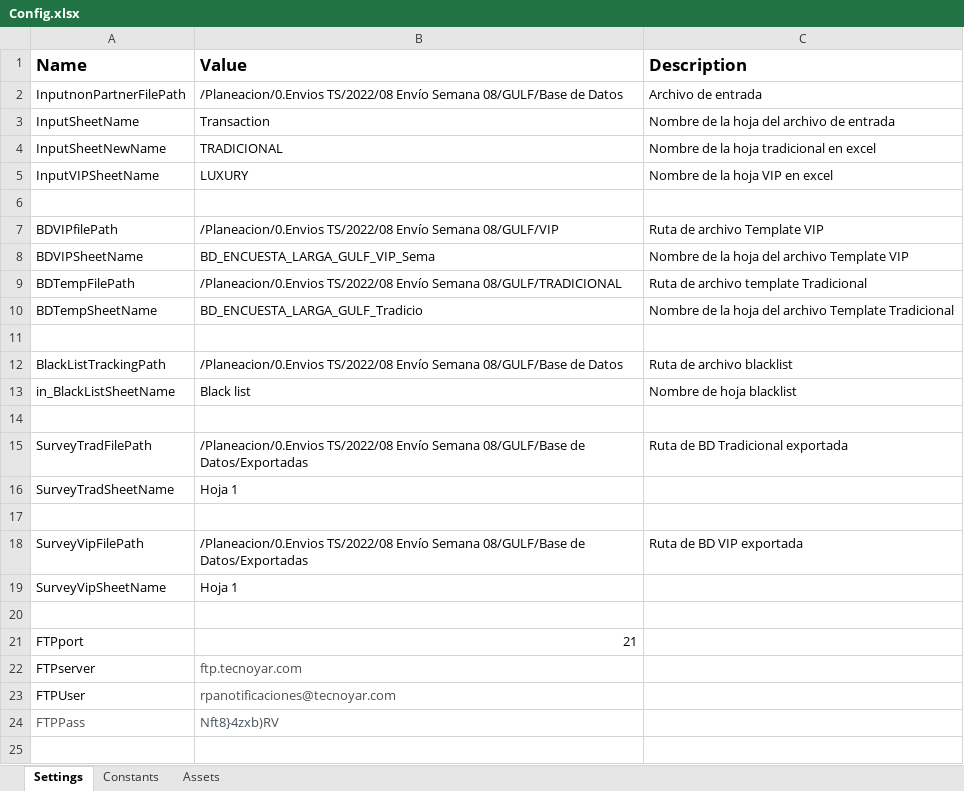
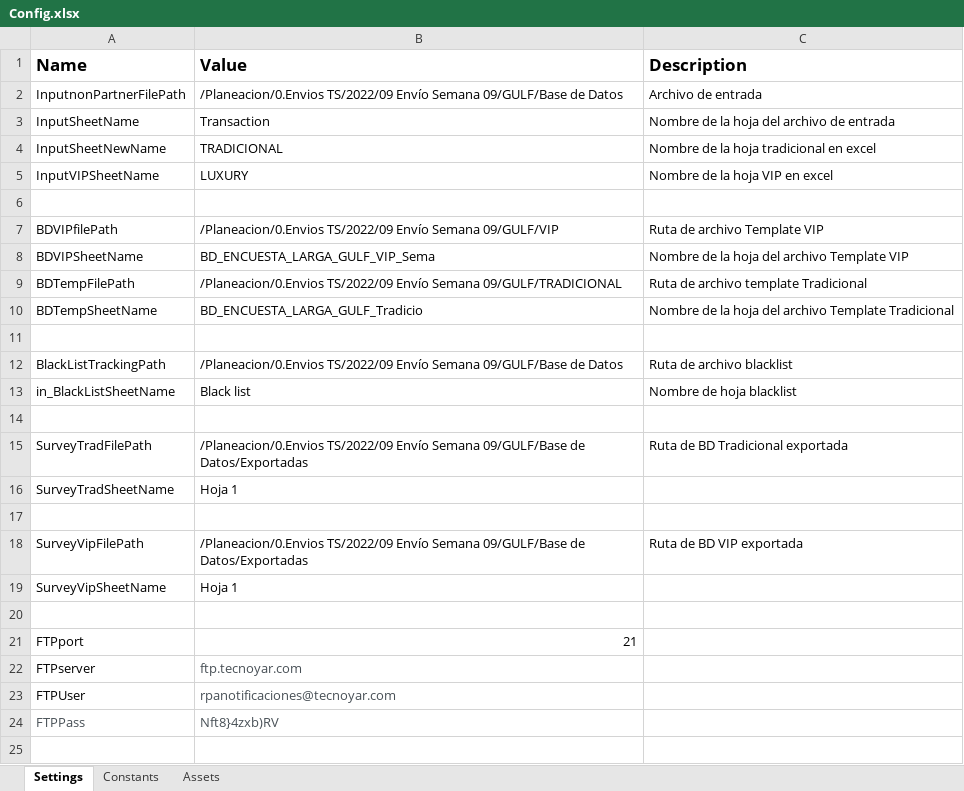
Before and after one commit to Tecnoyar/CinepolisGulf, an Excel workbook: Data/Config.xlsx, sheet Settings, drawn as a sheet; only a part is shown; values as stored, in another font and other column widths than the file's, no borders; the diff names each change by its address in the sheet, - before the commit and + after, or states it on an @@ line.

```diff
--- a/Data/Config.xlsx (sheet Settings)
+++ b/Data/Config.xlsx (sheet Settings)
-B2 (Value): /Planeacion/0.Envios TS/2022/08 Envío Semana 08/GULF/Base de Datos
+B2 (Value): /Planeacion/0.Envios TS/2022/09 Envío Semana 09/GULF/Base de Datos
-B7 (Value): /Planeacion/0.Envios TS/2022/08 Envío Semana 08/GULF/VIP
+B7 (Value): /Planeacion/0.Envios TS/2022/09 Envío Semana 09/GULF/VIP
-B9 (Value): /Planeacion/0.Envios TS/2022/08 Envío Semana 08/GULF/TRADICIONAL
+B9 (Value): /Planeacion/0.Envios TS/2022/09 Envío Semana 09/GULF/TRADICIONAL
-B12 (Value): /Planeacion/0.Envios TS/2022/08 Envío Semana 08/GULF/Base de Datos
+B12 (Value): /Planeacion/0.Envios TS/2022/09 Envío Semana 09/GULF/Base de Datos
-B15 (Value): /Planeacion/0.Envios TS/2022/08 Envío Semana 08/GULF/Base de Datos/Exportadas
+B15 (Value): /Planeacion/0.Envios TS/2022/09 Envío Semana 09/GULF/Base de Datos/Exportadas
-B18 (Value): /Planeacion/0.Envios TS/2022/08 Envío Semana 08/GULF/Base de Datos/Exportadas
+B18 (Value): /Planeacion/0.Envios TS/2022/09 Envío Semana 09/GULF/Base de Datos/Exportadas
```
Also changed, not shown: sheet Constants, 11 other files.
